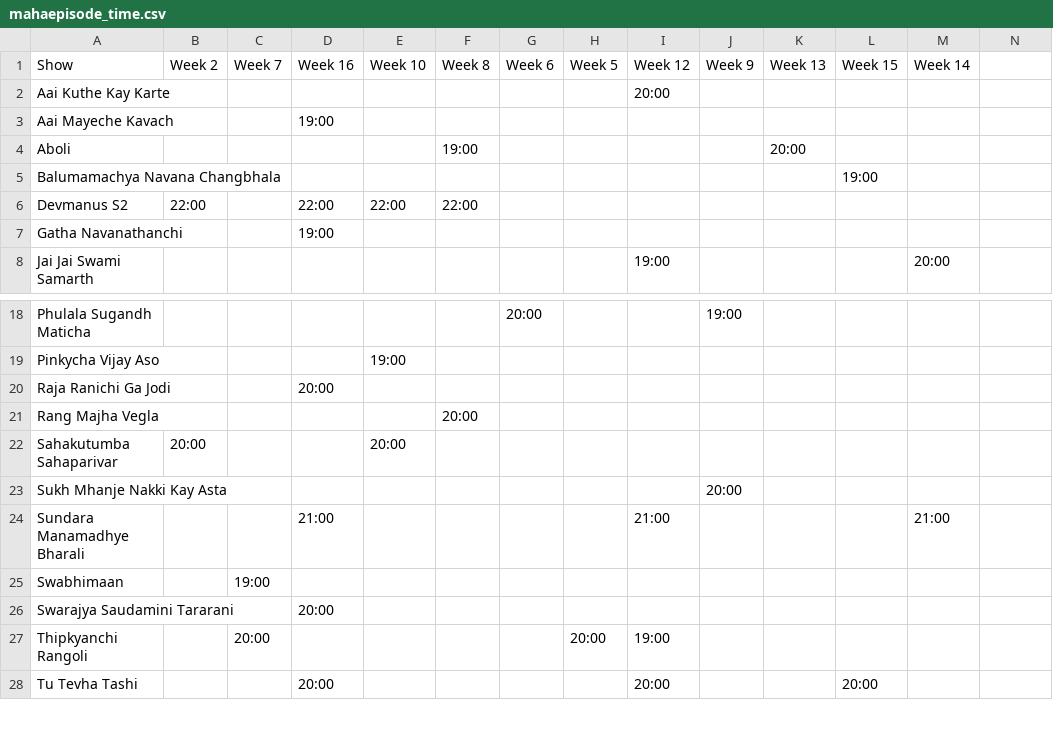
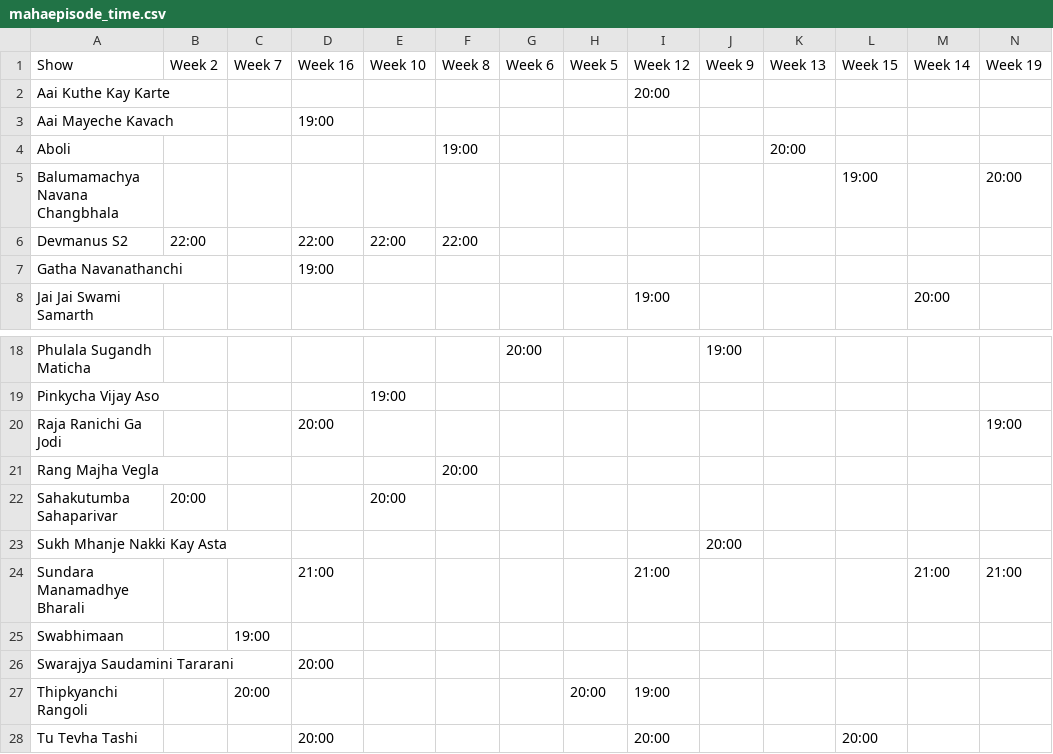
Before and after one commit to rohitk04/marathi-shows-data, a CSV file: data/csv/shows/mahaepisode/mahaepisode_time.csv, drawn as a sheet; only a part is shown, gaps mark what is left out; the diff names each change by its address in the sheet, - before the commit and + after, or states it on an @@ line.

```diff
--- a/data/csv/shows/mahaepisode/mahaepisode_time.csv
+++ b/data/csv/shows/mahaepisode/mahaepisode_time.csv
-N1: (empty)
+N1: Week 19
-N5 (Week 19): (empty)
+N5 (Week 19): 20:00
-N20 (Week 19): (empty)
+N20 (Week 19): 19:00
-N24 (Week 19): (empty)
+N24 (Week 19): 21:00
```
Also changed, not shown: data/csv/channels/channels_grp.csv, data/csv/shows/mahaepisode/mahaepisode_rank.csv, 12 other files.
